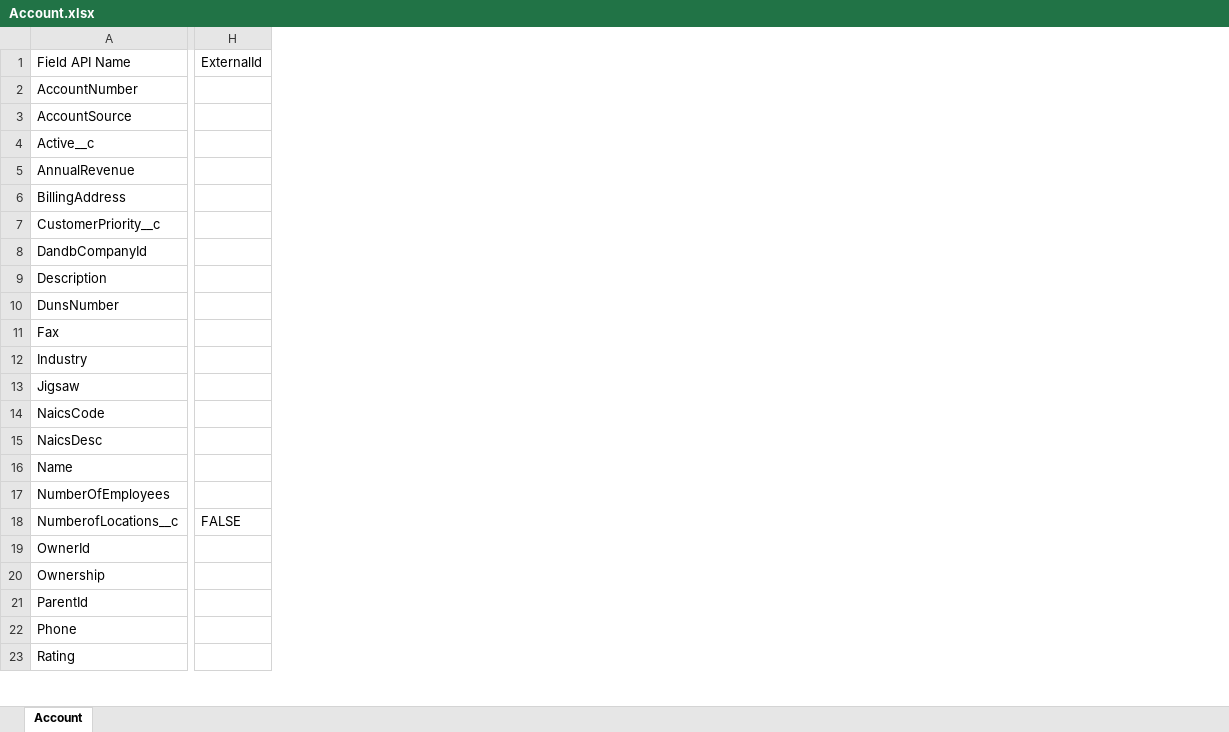
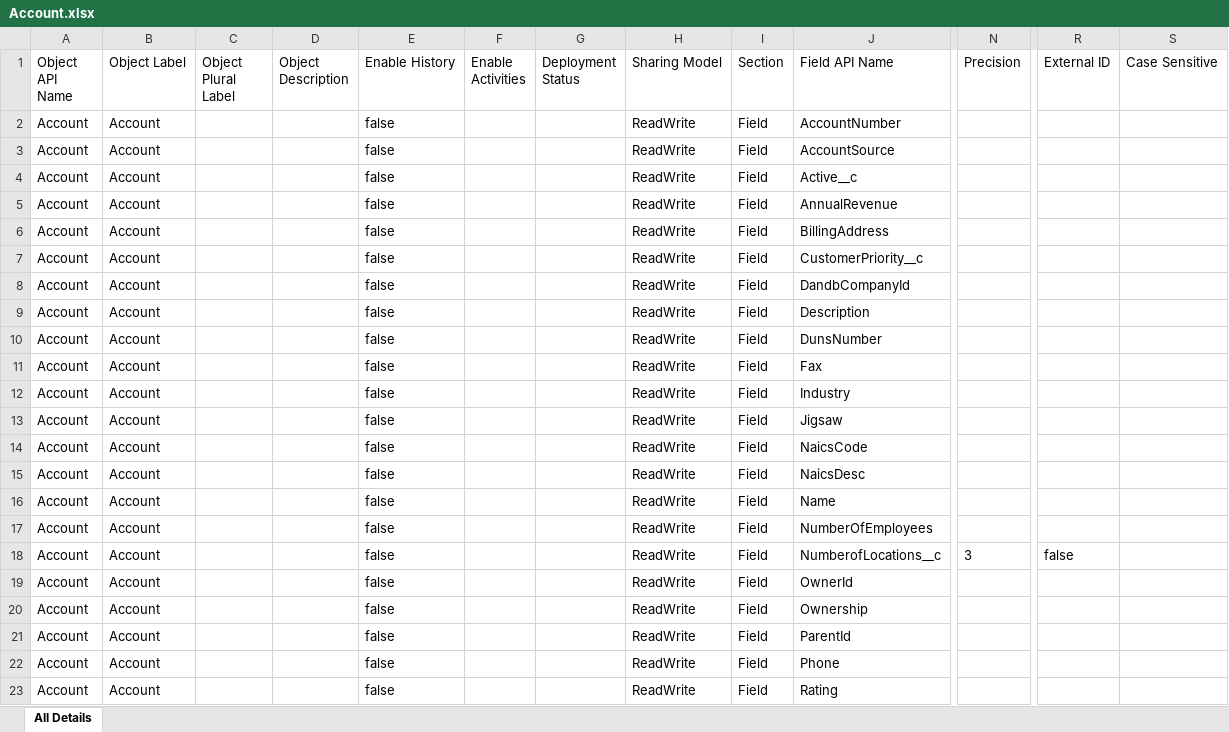
Before and after one commit to rpatelglobant/GEAI, an Excel workbook: GEAI_Hackathon2/Data Dictionary/Account.xlsx, sheet All Details, drawn as a sheet; only a part is shown, gaps mark what is left out; values as stored, in another font and other column widths than the file's, no borders; removed rows and columns are numbered as before the commit, all else as after; the diff covers the shown part only; the diff names each change by its address in the sheet, - before the commit and + after, or states it on an @@ line.

Commit message:
Account DD updated

```diff
--- a/GEAI_Hackathon2/Data Dictionary/Account.xlsx (sheet All Details)
+++ b/GEAI_Hackathon2/Data Dictionary/Account.xlsx (sheet All Details)
-sheet tab: Account
+sheet tab: All Details
+column A (Object API Name), rows 2-23: all Account
+column B (Object Label), rows 2-23: all Account
+column C (Object Plural Label), empty
+column D (Object Description), empty
+column E (Enable History), rows 2-23: all false
+column F (Enable Activities), empty
+column G (Deployment Status), empty
+column H (Sharing Model), rows 2-23: all ReadWrite
+column I (Section), rows 2-23: all Field
+column N (Precision), row 18: 3
-column H (ExternalId), row 18: FALSE
+column R (External ID), row 18: false
+column S (Case Sensitive), empty
```
Also changed, not shown: 9 added rows, 3 removed rows, 23 added columns and 9 edited cells elsewhere in this sheet.
